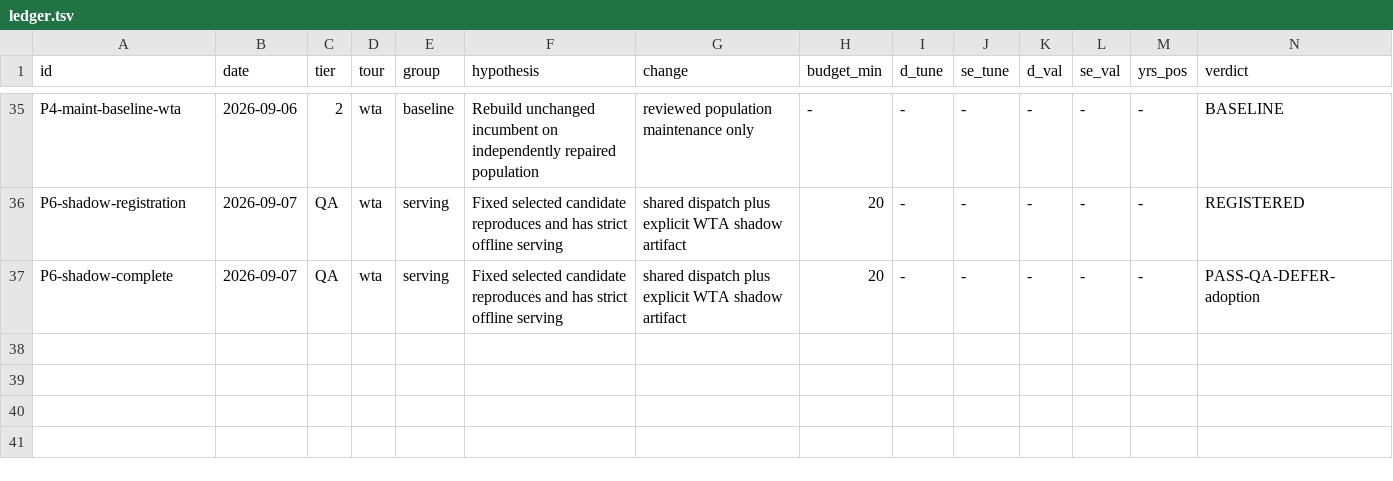
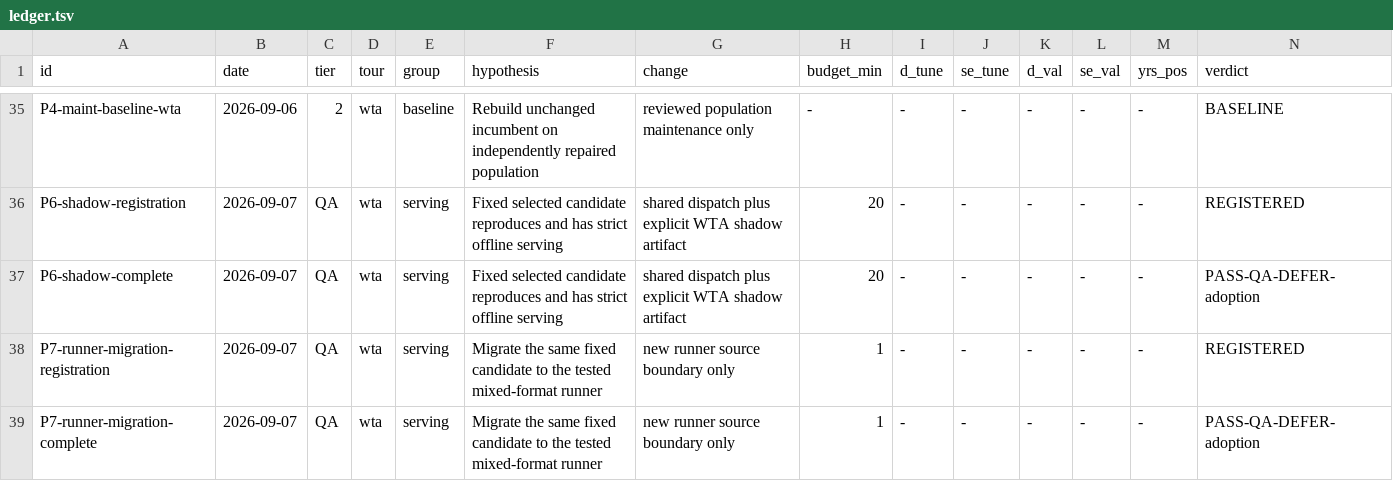
Before and after one commit to ARJUNVARMA2000/tennis-elo, a TSV file: tasks/research/ledger.tsv, drawn as a sheet; only a part is shown, gaps mark what is left out; rows hold the shown columns only; the diff names each change by its address in the sheet, - before the commit and + after, or states it on an @@ line.

Commit message:
research: accept prospective runner migration and document source audit

```diff
--- a/tasks/research/ledger.tsv
+++ b/tasks/research/ledger.tsv
+row 38: P7-runner-migration-registration | 2026-09-07 | QA | wta | serving | Migrate the same fixed candidate to the tested mixed-format runner | new runner source boundary only | 1 | - | - | - | - | - | REGISTERED
+row 39: P7-runner-migration-complete | 2026-09-07 | QA | wta | serving | Migrate the same fixed candidate to the tested mixed-format runner | new runner source boundary only | 1 | - | - | - | - | - | PASS-QA-DEFER-adoption
```
Also changed, not shown: 7 other files.
